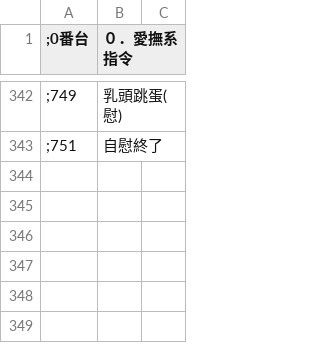
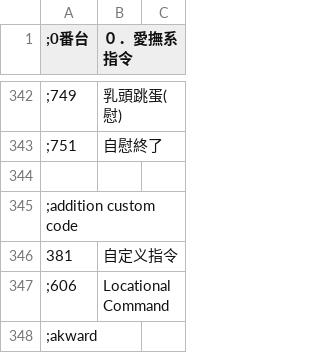
Before and after one commit to Paradox-Phenomenon/EraTW-Magic_DLC, a CSV file: CSV/Train.csv, drawn as a sheet; only a part is shown, gaps mark what is left out; the diff names each change by its address in the sheet, - before the commit and + after, or states it on an @@ line.

```diff
--- a/CSV/Train.csv
+++ b/CSV/Train.csv
+row 344: (empty)
+row 345: ;addition custom code
+row 346: 381 | 自定义指令
+row 347: ;606 | Locational Command
+row 348: ;akward
```
Also changed, not shown: 8 other files.
